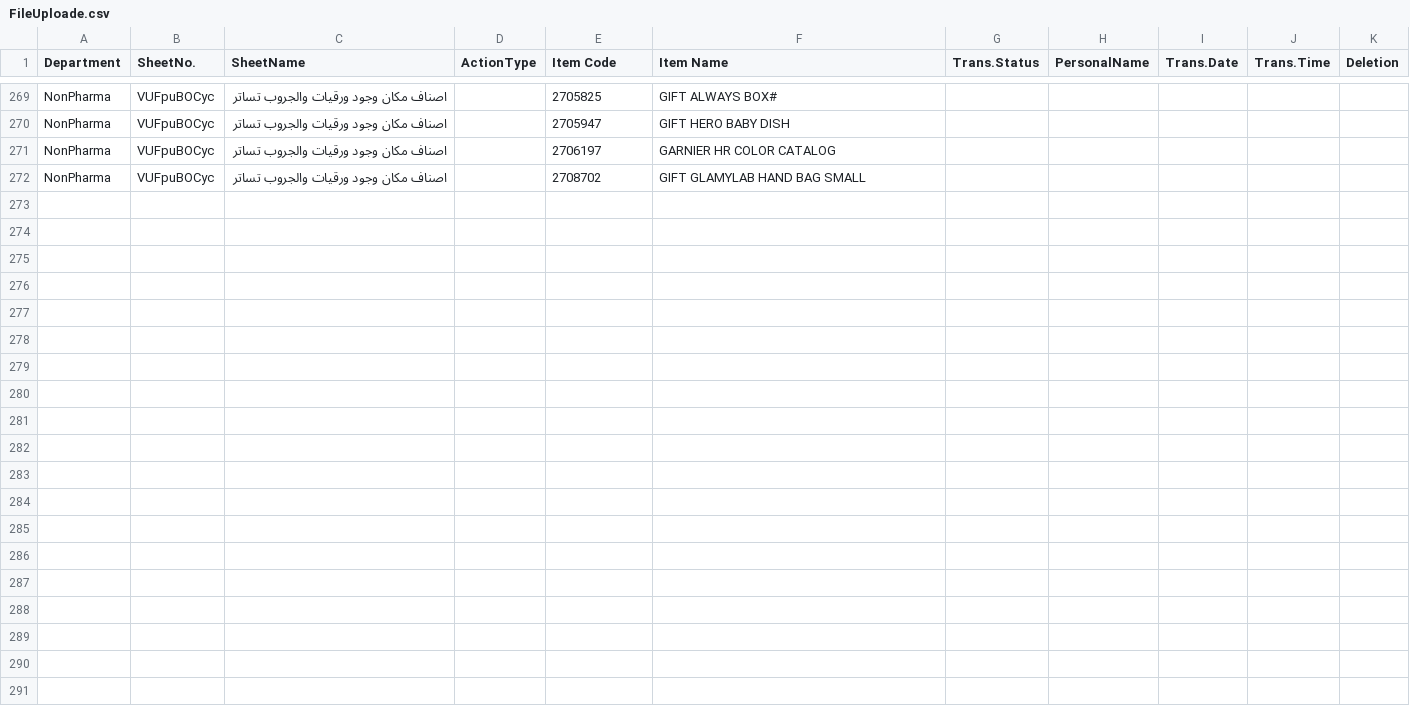
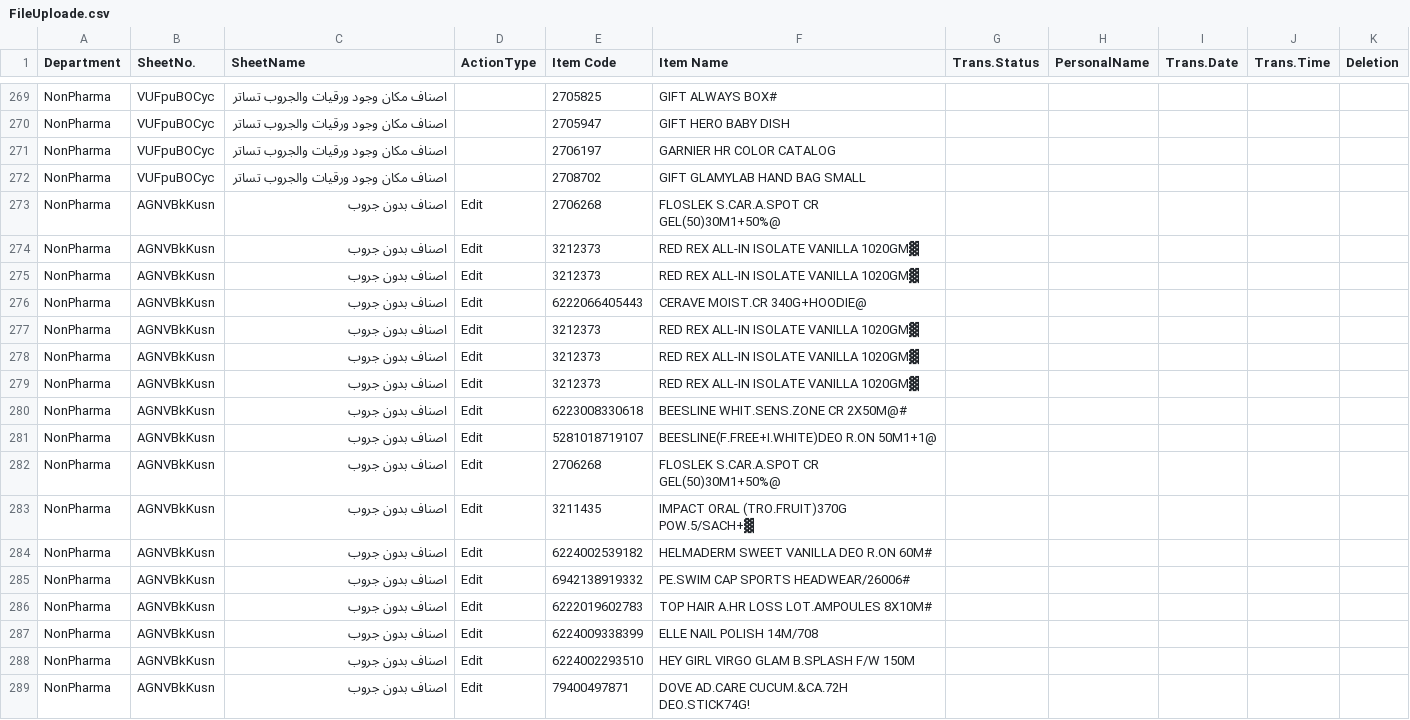
Before and after one commit to sysorapro/warehouse-scanner-Data, a CSV file: FileUploade.csv, drawn as a sheet; only a part is shown, gaps mark what is left out; the diff names each change by its address in the sheet, - before the commit and + after, or states it on an @@ line.

Commit message:
Paste data into FileUploade.csv

```diff
--- a/FileUploade.csv
+++ b/FileUploade.csv
+row 273: NonPharma | AGNVBkKusn | اصناف بدون جروب | Edit | 2706268 | FLOSLEK S.CAR.A.SPOT CR GEL(50)30M1+50%@
+row 274: NonPharma | AGNVBkKusn | اصناف بدون جروب | Edit | 3212373 | RED REX ALL-IN ISOLATE VANILLA 1020GM▓
+row 275: NonPharma | AGNVBkKusn | اصناف بدون جروب | Edit | 3212373 | RED REX ALL-IN ISOLATE VANILLA 1020GM▓
+row 276: NonPharma | AGNVBkKusn | اصناف بدون جروب | Edit | 6222066405443 | CERAVE MOIST.CR 340G+HOODIE@
+row 277: NonPharma | AGNVBkKusn | اصناف بدون جروب | Edit | 3212373 | RED REX ALL-IN ISOLATE VANILLA 1020GM▓
+row 278: NonPharma | AGNVBkKusn | اصناف بدون جروب | Edit | 3212373 | RED REX ALL-IN ISOLATE VANILLA 1020GM▓
+row 279: NonPharma | AGNVBkKusn | اصناف بدون جروب | Edit | 3212373 | RED REX ALL-IN ISOLATE VANILLA 1020GM▓
+row 280: NonPharma | AGNVBkKusn | اصناف بدون جروب | Edit | 6223008330618 | BEESLINE WHIT.SENS.ZONE CR 2X50M@#
+row 281: NonPharma | AGNVBkKusn | اصناف بدون جروب | Edit | 5281018719107 | BEESLINE(F.FREE+I.WHITE)DEO R.ON 50M1+1@
+row 282: NonPharma | AGNVBkKusn | اصناف بدون جروب | Edit | 2706268 | FLOSLEK S.CAR.A.SPOT CR GEL(50)30M1+50%@
+row 283: NonPharma | AGNVBkKusn | اصناف بدون جروب | Edit | 3211435 | IMPACT ORAL (TRO.FRUIT)370G POW.5/SACH+▓
+row 284: NonPharma | AGNVBkKusn | اصناف بدون جروب | Edit | 6224002539182 | HELMADERM SWEET VANILLA DEO R.ON 60M#
+row 285: NonPharma | AGNVBkKusn | اصناف بدون جروب | Edit | 6942138919332 | PE.SWIM CAP SPORTS HEADWEAR/26006#
+row 286: NonPharma | AGNVBkKusn | اصناف بدون جروب | Edit | 6222019602783 | TOP HAIR A.HR LOSS LOT.AMPOULES 8X10M#
+row 287: NonPharma | AGNVBkKusn | اصناف بدون جروب | Edit | 6224009338399 | ELLE NAIL POLISH 14M/708
+row 288: NonPharma | AGNVBkKusn | اصناف بدون جروب | Edit | 6224002293510 | HEY GIRL VIRGO GLAM B.SPLASH F/W 150M
+row 289: NonPharma | AGNVBkKusn | اصناف بدون جروب | Edit | 79400497871 | DOVE AD.CARE CUCUM.&CA.72H DEO.STICK74G!
```
